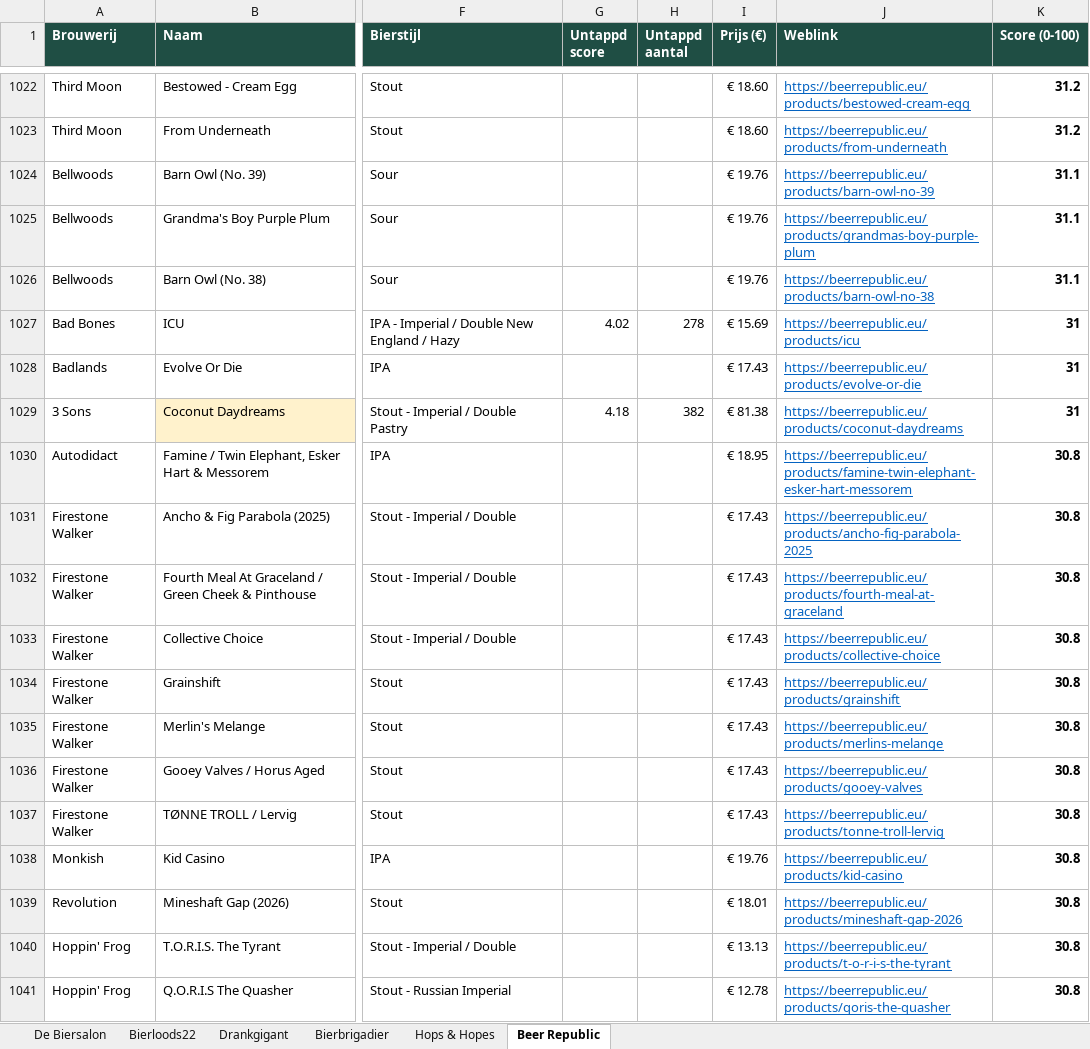
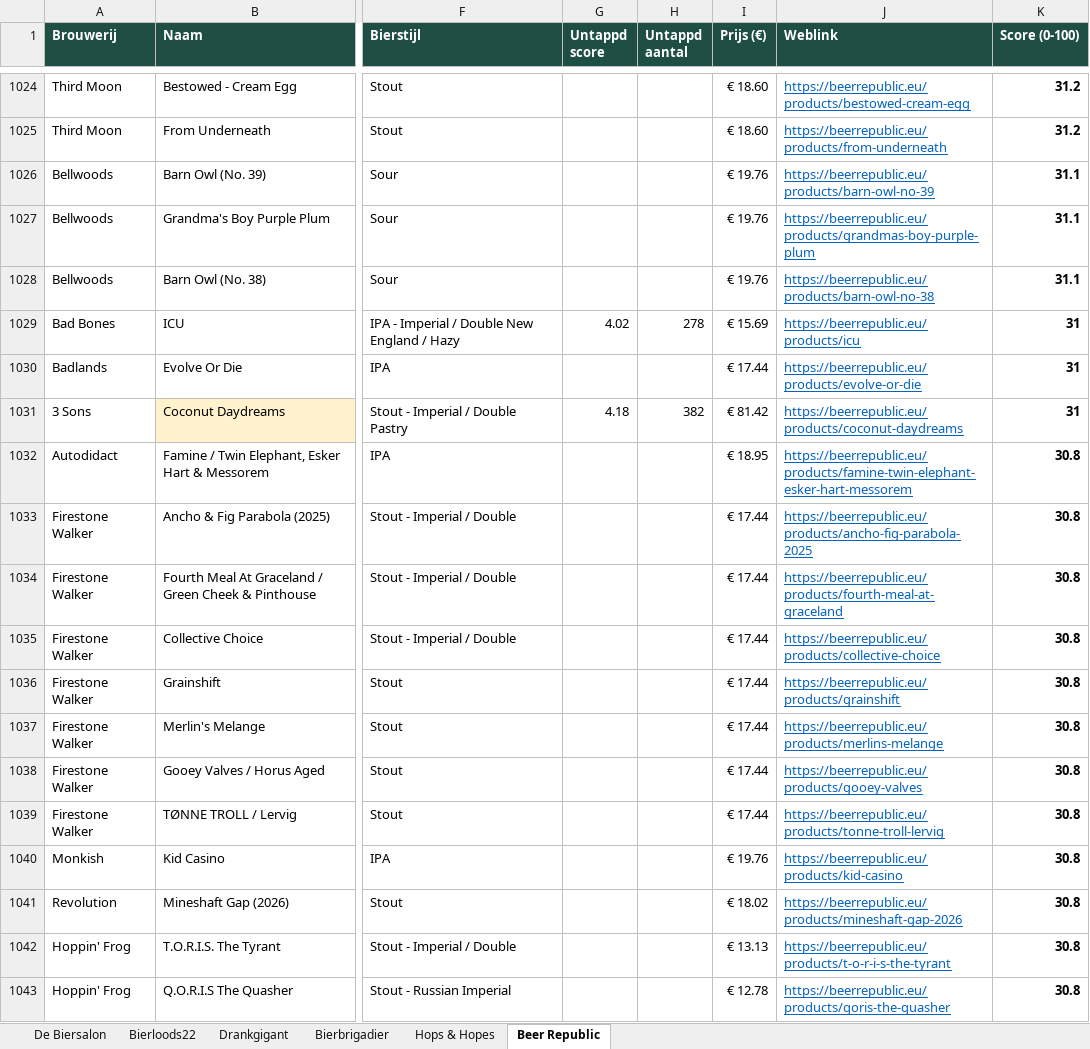
Before and after one commit to RdG-Bier/DeBierScraper, an Excel workbook: docs/bieroverzicht.xlsx, sheet Beer Republic, drawn as a sheet; only a part is shown, gaps mark what is left out; values as stored, in another font and other column widths than the file's, no borders; conditional formats not drawn; addresses are those after the commit; the diff covers the shown part only; the diff names each change by its address in the sheet, - before the commit and + after, or states it on an @@ line.

```diff
--- a/docs/bieroverzicht.xlsx (sheet Beer Republic)
+++ b/docs/bieroverzicht.xlsx (sheet Beer Republic)
-I1030 (Prijs (€)): € 17.43
+I1030 (Prijs (€)): € 17.44
-I1031 (Prijs (€)): € 81.38
+I1031 (Prijs (€)): € 81.42
-I1033:I1039 (Prijs (€)): € 17.43
+I1033:I1039 (Prijs (€)): € 17.44
-I1041 (Prijs (€)): € 18.01
+I1041 (Prijs (€)): € 18.02
```
Also changed, not shown: 41 added rows, 40 removed rows and 675 edited cells elsewhere in this sheet, sheet De Biersalon, sheet Hops & Hopes, sheet Bierloods22, sheet Bierbrigadier, sheet Drankgigant, 17 other files.
